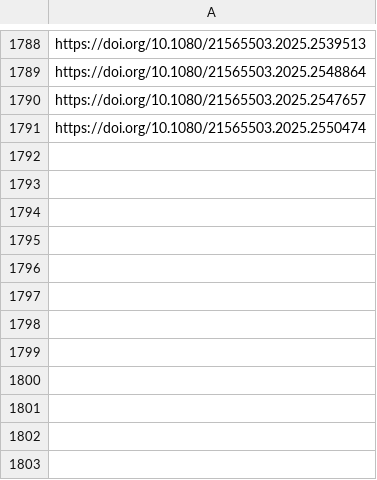
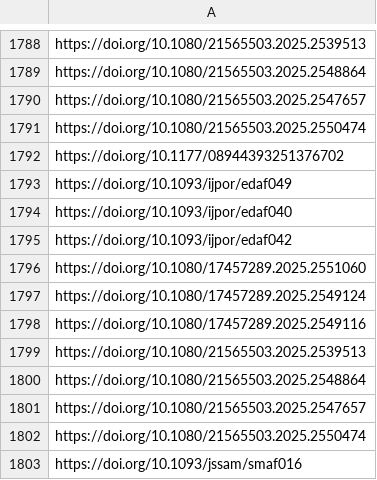
Before and after one commit to jacob-long/picnic, a CSV file: memory/po_urls.csv, drawn as a sheet; only a part is shown, gaps mark what is left out.

```diff
--- a/memory/po_urls.csv
+++ b/memory/po_urls.csv
@@ -1791 +1791,13 @@ https://doi.org/10.1080/21565503.2025.2547657
 https://doi.org/10.1080/21565503.2025.2550474
+https://doi.org/10.1177/08944393251376702
+https://doi.org/10.1093/ijpor/edaf049
+https://doi.org/10.1093/ijpor/edaf040
+https://doi.org/10.1093/ijpor/edaf042
+https://doi.org/10.1080/17457289.2025.2551060
+https://doi.org/10.1080/17457289.2025.2549124
+https://doi.org/10.1080/17457289.2025.2549116
+https://doi.org/10.1080/21565503.2025.2539513
+https://doi.org/10.1080/21565503.2025.2548864
+https://doi.org/10.1080/21565503.2025.2547657
+https://doi.org/10.1080/21565503.2025.2550474
+https://doi.org/10.1093/jssam/smaf016
```
Also changed, not shown: memory/communication_urls.csv, memory/politics_urls.csv, 11 other files.
